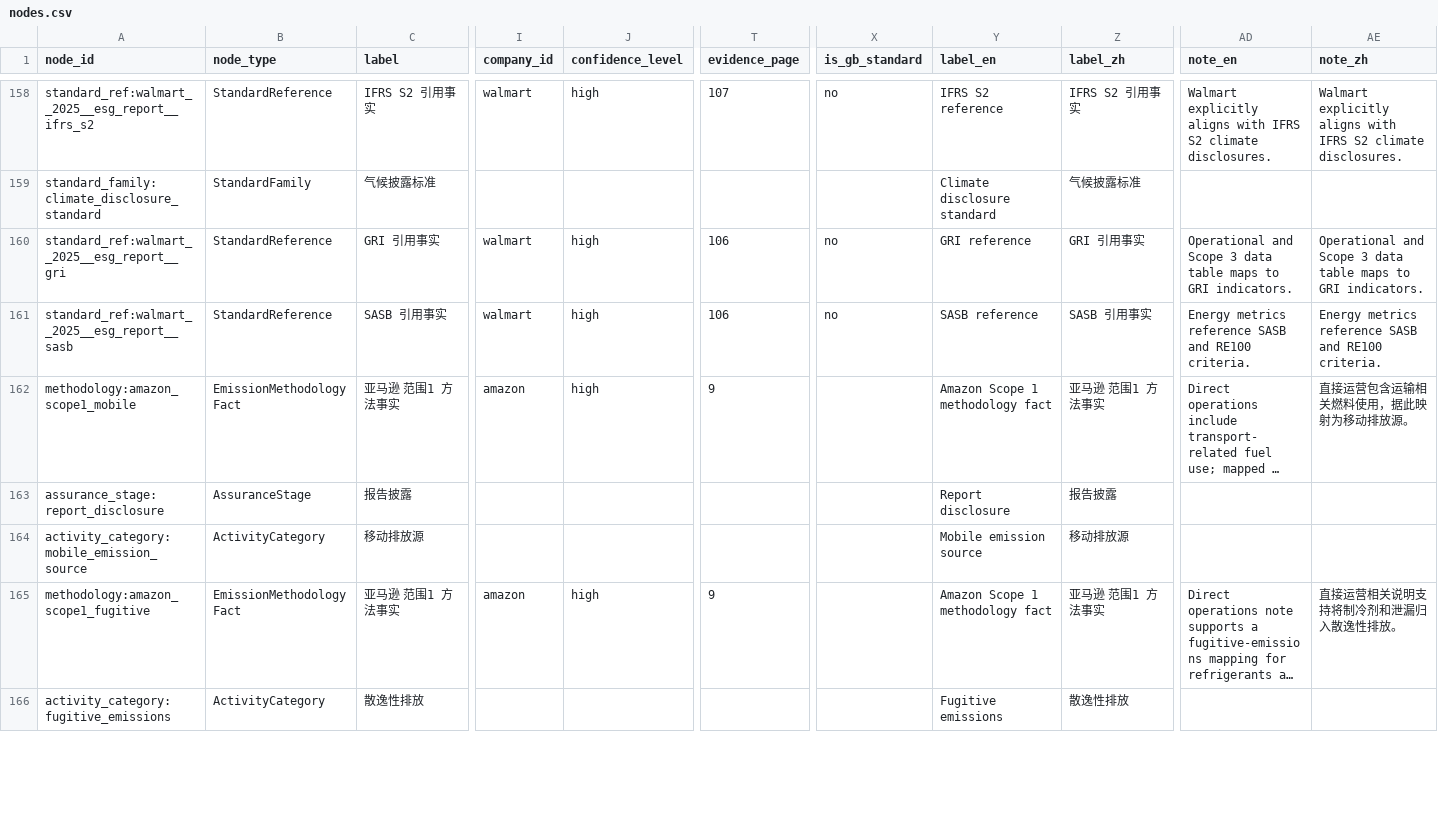
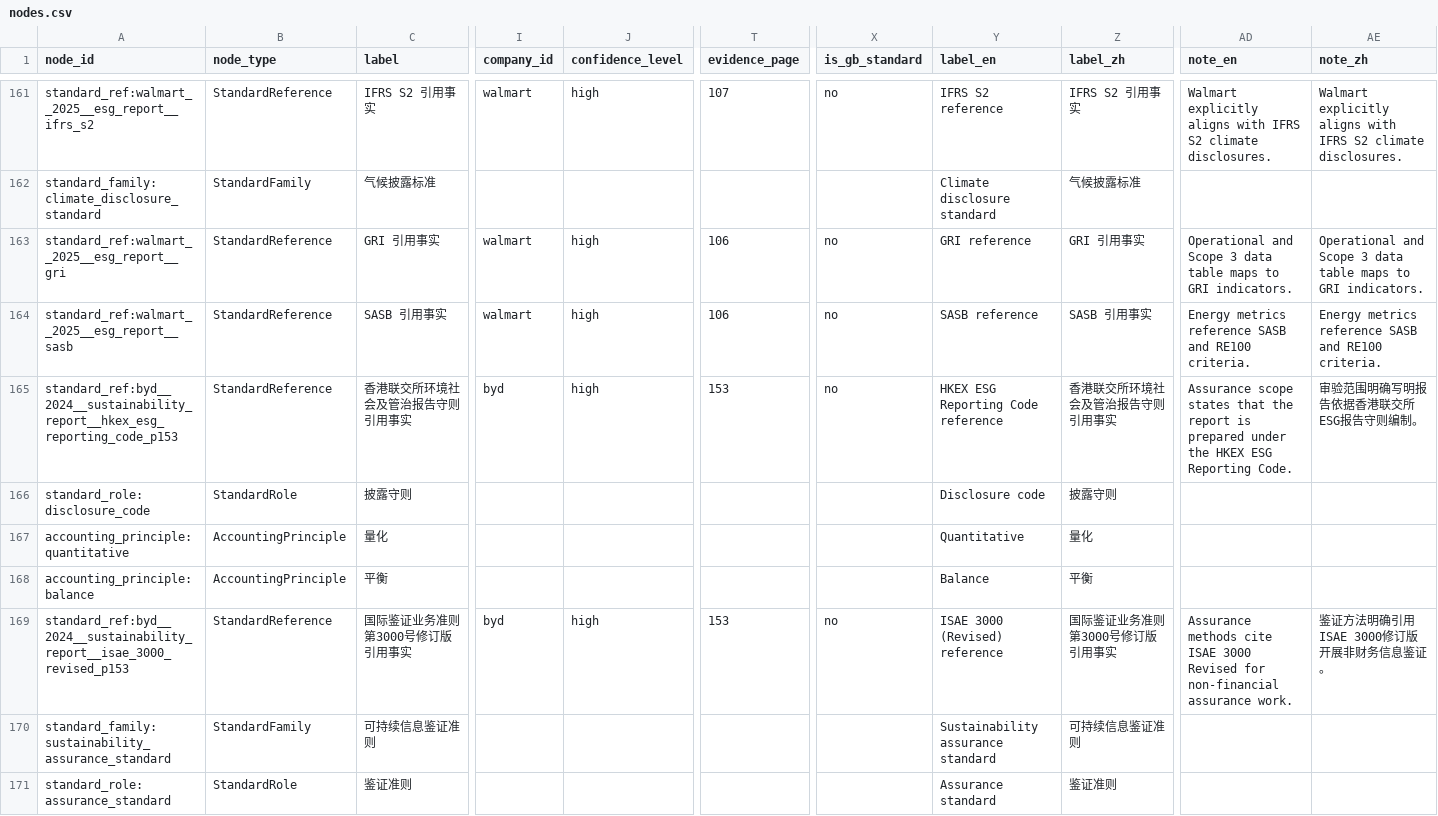
Before and after one commit to DCCAISSON/fortune500_esg_kg, a CSV file: assets/data/graph/nodes.csv, drawn as a sheet; only a part is shown, gaps mark what is left out; the shorter side is filled out with more unchanged rows; long unchanged cells end in …; rows hold the shown columns only; the diff covers the shown part only; the diff names each change by its address in the sheet, - before the commit and + after, or states it on an @@ line.

```diff
--- a/assets/data/graph/nodes.csv
+++ b/assets/data/graph/nodes.csv
+row 165: standard_ref:byd__2024__sustainability_report__hkex_esg_reporting_code_p153 | StandardReference | 香港联交所环境社会及管治报告守则 引用事实 | byd | high | 153 | no | HKEX ESG Reporting Code reference | 香港联交所环境社会及管治报告守则 引用事实 | Assurance scope states that the report is prepared under the HKEX ESG Reporting Code. | 审验范围明确写明报告依据香港联交所ESG报告守则编制。
+row 166: standard_role:disclosure_code | StandardRole | 披露守则 |  |  |  |  | Disclosure code | 披露守则
+row 167: accounting_principle:quantitative | AccountingPrinciple | 量化 |  |  |  |  | Quantitative | 量化
+row 168: accounting_principle:balance | AccountingPrinciple | 平衡 |  |  |  |  | Balance | 平衡
+row 169: standard_ref:byd__2024__sustainability_report__isae_3000_revised_p153 | StandardReference | 国际鉴证业务准则第3000号修订版 引用事实 | byd | high | 153 | no | ISAE 3000 (Revised) reference | 国际鉴证业务准则第3000号修订版 引用事实 | Assurance methods cite ISAE 3000 Revised for non-financial assurance work. | 鉴证方法明确引用ISAE 3000修订版开展非财务信息鉴证。
+row 170: standard_family:sustainability_assurance_standard | StandardFamily | 可持续信息鉴证准则 |  |  |  |  | Sustainability assurance standard | 可持续信息鉴证准则
+row 171: standard_role:assurance_standard | StandardRole | 鉴证准则 |  |  |  |  | Assurance standard | 鉴证准则
```
Also changed, not shown: 11 added rows and 18 edited cells elsewhere in this file, assets/data/graph/edges.csv, 31 other files.
